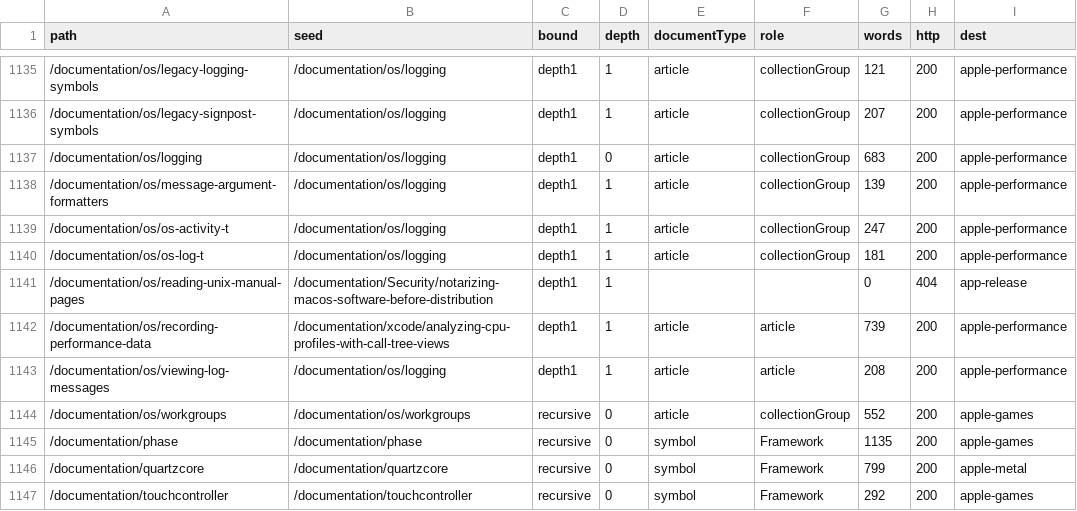
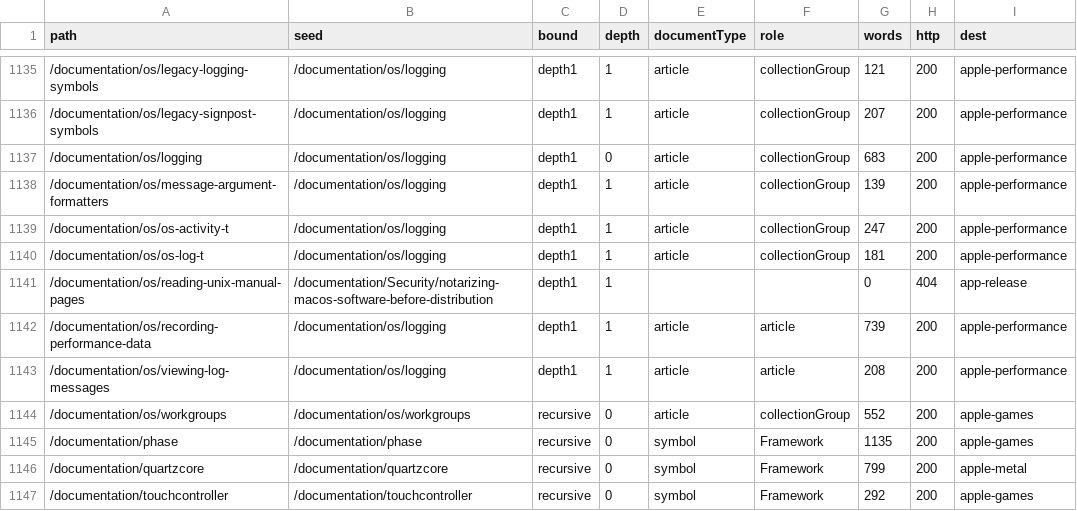
Before and after one commit to frenchfulton94/agent-tools, a TSV file: authoring/apple-studio/records/2026-10-18-phase10-games/task-1-manifest/manifest.tsv, drawn as a sheet; only a part is shown, gaps mark what is left out; the diff covers the shown part only.

```diff
--- a/authoring/apple-studio/records/2026-10-18-phase10-games/task-1-manifest/manifest.tsv
+++ b/authoring/apple-studio/records/2026-10-18-phase10-games/task-1-manifest/manifest.tsv
@@ -1141,3 +1141,3 @@ path	seed	bound	depth	documentType	role	words	http	dest
 /documentation/os/reading-unix-manual-pages	/documentation/Security/notarizing-macos-software-before-distribution	depth1	1			0	404	app-release
-/documentation/os/recording-performance-data	/documentation/xcode/analyzing-cpu-profiles-with-call-tree-views	depth1	1	article	article	739	200	apple-performance
+/documentation/os/recording-performance-data	/documentation/os/logging	depth1	1	article	article	739	200	apple-performance
 /documentation/os/viewing-log-messages	/documentation/os/logging	depth1	1	article	article	208	200	apple-performance
```
Also changed, not shown: 16 edited cells elsewhere in this file, 6 other files.
